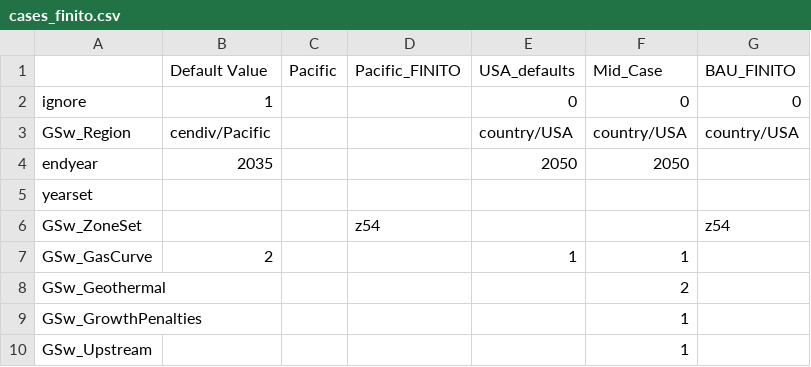
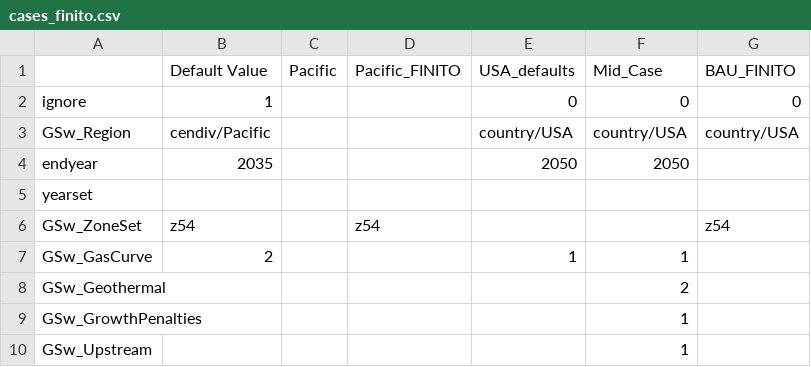
Before and after one commit to ReEDS-Model/ReEDS, a CSV file: cases_finito.csv, drawn as a sheet; only a part is shown.

Commit message:
update cases_finito.csv for consistency

```diff
--- a/cases_finito.csv
+++ b/cases_finito.csv
@@ -5,3 +5,3 @@ endyear,2035,,,2050,2050,
 yearset,,,,,,
-GSw_ZoneSet,,,z54,,,z54
+GSw_ZoneSet,z54,,z54,,,z54
 GSw_GasCurve,2,,,1,1,
```
